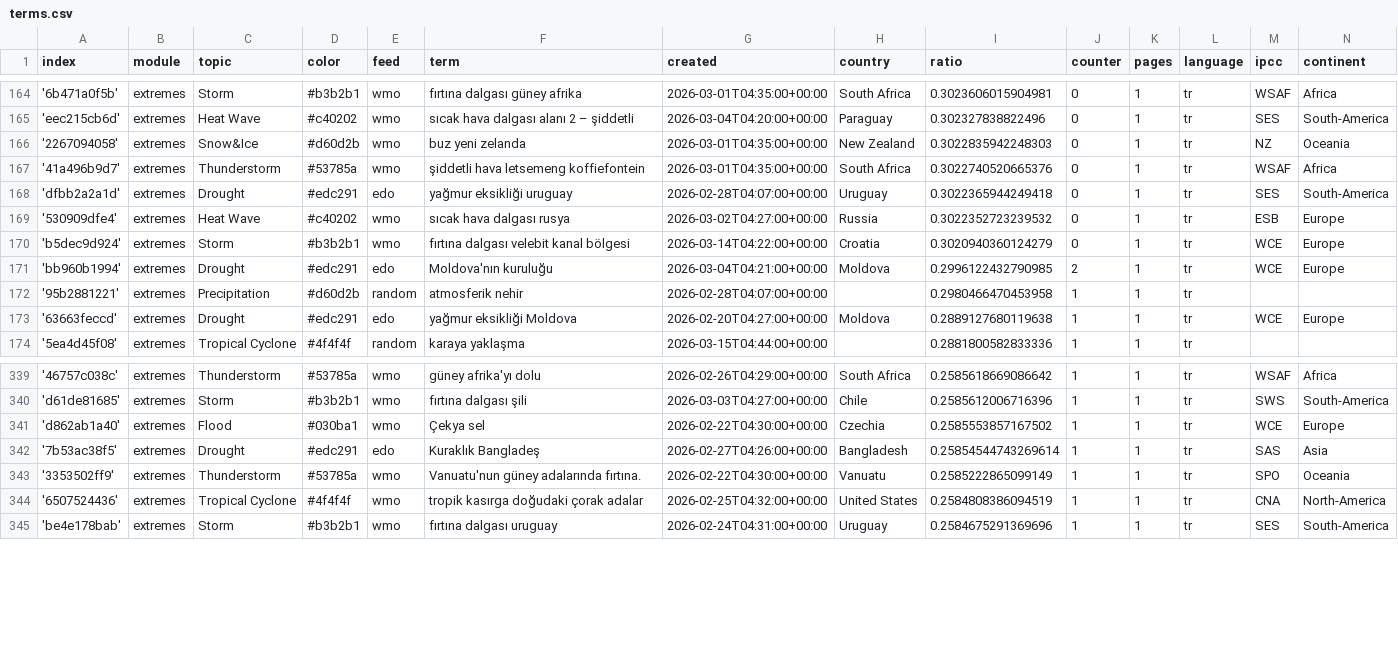
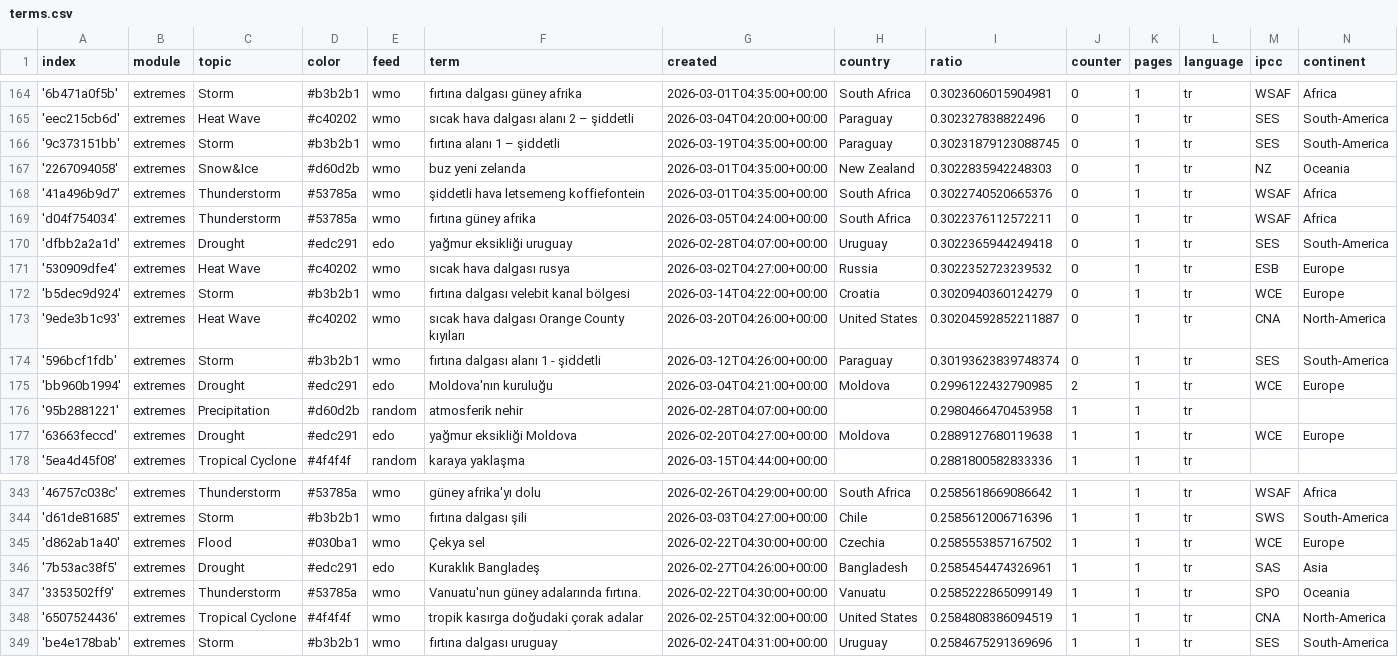
Before and after one commit to jannikdo28-news/TurkishExtremes, a CSV file: terms.csv, drawn as a sheet; only a part is shown, gaps mark what is left out.

Commit message:
Commit from GitHub Actions (import:0.0)

```diff
--- a/terms.csv
+++ b/terms.csv
@@ -165,4 +165,6 @@ index,module,topic,color,feed,term,created,country,ratio,counter,pages,language,
 'eec215cb6d',extremes,Heat Wave,#c40202,wmo,sıcak hava dalgası alanı 2 – şiddetli,2026-03-04T04:20:00+00:00,Paraguay,0.302327838822496,0,1,tr,SES,South-America
+'9c373151bb',extremes,Storm,#b3b2b1,wmo,fırtına alanı 1 – şiddetli,2026-03-19T04:35:00+00:00,Paraguay,0.30231879123088745,0,1,tr,SES,South-America
 '2267094058',extremes,Snow&Ice,#d60d2b,wmo,buz yeni zelanda,2026-03-01T04:35:00+00:00,New Zealand,0.3022835942248303,0,1,tr,NZ,Oceania
 '41a496b9d7',extremes,Thunderstorm,#53785a,wmo,şiddetli hava letsemeng koffiefontein,2026-03-01T04:35:00+00:00,South Africa,0.3022740520665376,0,1,tr,WSAF,Africa
+'d04f754034',extremes,Thunderstorm,#53785a,wmo,fırtına güney afrika,2026-03-05T04:24:00+00:00,South Africa,0.3022376112572211,0,1,tr,WSAF,Africa
 'dfbb2a2a1d',extremes,Drought,#edc291,edo,yağmur eksikliği uruguay,2026-02-28T04:07:00+00:00,Uruguay,0.3022365944249418,0,1,tr,SES,South-America
@@ -170,2 +172,4 @@ index,module,topic,color,feed,term,created,country,ratio,counter,pages,language,
 'b5dec9d924',extremes,Storm,#b3b2b1,wmo,fırtına dalgası velebit kanal bölgesi,2026-03-14T04:22:00+00:00,Croatia,0.3020940360124279,0,1,tr,WCE,Europe
+'9ede3b1c93',extremes,Heat Wave,#c40202,wmo,sıcak hava dalgası Orange County kıyıları,2026-03-20T04:26:00+00:00,United States,0.30204592852211887,0,1,tr,CNA,North-America
+'596bcf1fdb',extremes,Storm,#b3b2b1,wmo,fırtına dalgası alanı 1 - şiddetli,2026-03-12T04:26:00+00:00,Paraguay,0.30193623839748374,0,1,tr,SES,South-America
 'bb960b1994',extremes,Drought,#edc291,edo,Moldova'nın kuruluğu,2026-03-04T04:21:00+00:00,Moldova,0.2996122432790985,2,1,tr,WCE,Europe
@@ -341,3 +345,3 @@ index,module,topic,color,feed,term,created,country,ratio,counter,pages,language,
 'd862ab1a40',extremes,Flood,#030ba1,wmo,Çekya sel,2026-02-22T04:30:00+00:00,Czechia,0.2585553857167502,1,1,tr,WCE,Europe
-'7b53ac38f5',extremes,Drought,#edc291,edo,Kuraklık Bangladeş,2026-02-27T04:26:00+00:00,Bangladesh,0.25854544743269614,1,1,tr,SAS,Asia
+'7b53ac38f5',extremes,Drought,#edc291,edo,Kuraklık Bangladeş,2026-02-27T04:26:00+00:00,Bangladesh,0.2585454474326961,1,1,tr,SAS,Asia
 '3353502ff9',extremes,Thunderstorm,#53785a,wmo,Vanuatu'nun güney adalarında fırtına.,2026-02-22T04:30:00+00:00,Vanuatu,0.2585222865099149,1,1,tr,SPO,Oceania
```
